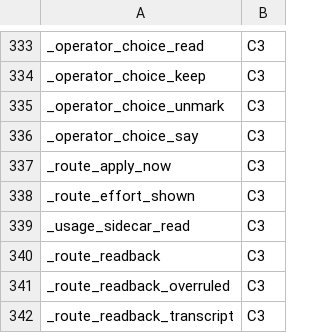
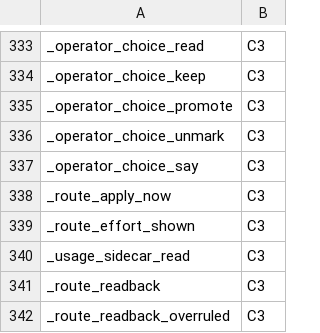
Before and after one commit to Synapsium-Labs/ccrc-pwa, a TSV file: ccd/contexts.tsv, drawn as a sheet; only a part is shown, gaps mark what is left out; the shorter side is filled out with more unchanged rows; the diff names each change by its address in the sheet, - before the commit and + after, or states it on an @@ line.

```diff
--- a/ccd/contexts.tsv
+++ b/ccd/contexts.tsv
+row 335: _operator_choice_promote | C3
```
